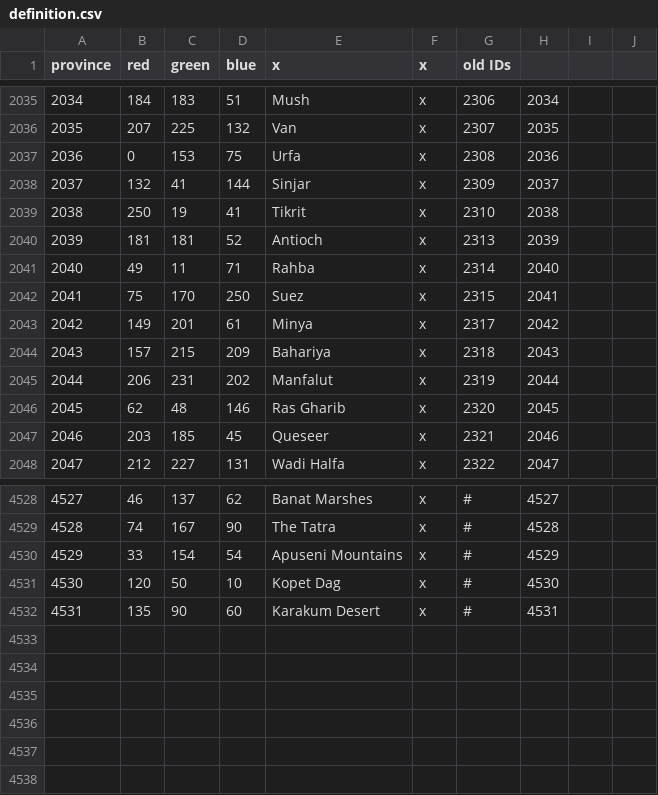
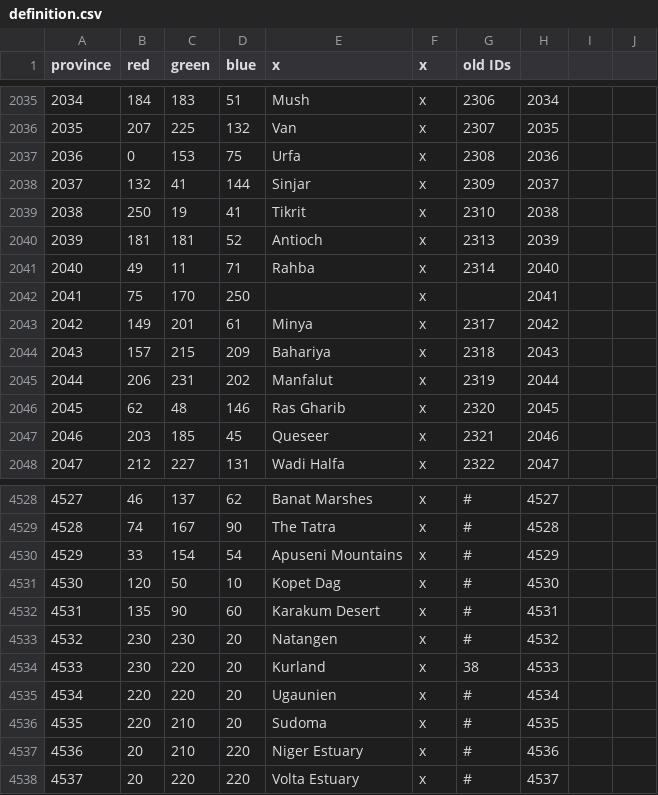
Before and after one commit to Diofernic/Diluvium-Universalis, a CSV file: map/definition.csv, drawn as a sheet; only a part is shown, gaps mark what is left out.

```diff
--- a/map/definition.csv
+++ b/map/definition.csv
@@ -2041,3 +2041,3 @@ province;red;green;blue;x;x;old IDs;;;
 2040;49;11;71;Rahba;x;2314;2040;;
-2041;75;170;250;Suez;x;2315;2041;;
+2041;75;170;250;;x;;2041;;
 2042;149;201;61;Minya;x;2317;2042;;
@@ -4532 +4532,7 @@ province;red;green;blue;x;x;old IDs;;;
 4531;135;90;60;Karakum Desert;x;#;4531;;
+4532;230;230;20;Natangen;x;#;4532;;
+4533;230;220;20;Kurland;x;38;4533;;
+4534;220;220;20;Ugaunien;x;#;4534;;
+4535;220;210;20;Sudoma;x;#;4535;;
+4536;20;210;220;Niger Estuary;x;#;4536;;
+4537;20;220;220;Volta Estuary;x;#;4537;;
```
Also changed, not shown: map/adjacencies.csv, 34 other files.
